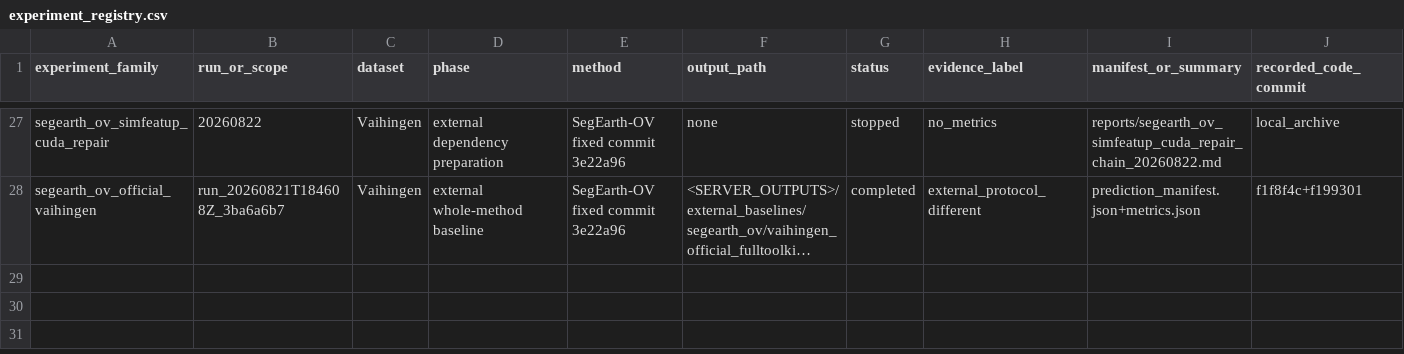
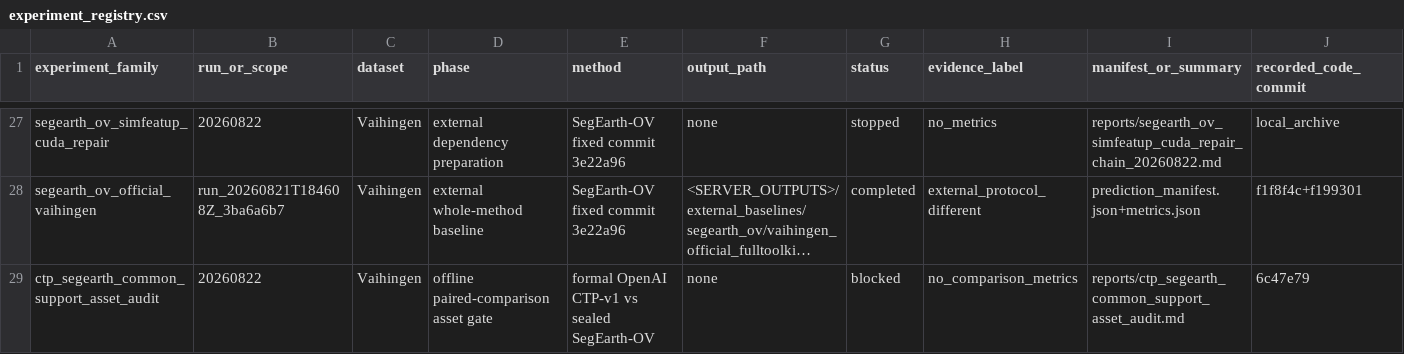
Before and after one commit to Pennycore/second_open_vocabulary, a CSV file: research_archive/experiment_registry.csv, drawn as a sheet; only a part is shown, gaps mark what is left out; long unchanged cells end in …; rows hold the shown columns only; the diff names each change by its address in the sheet, - before the commit and + after, or states it on an @@ line.

Commit message:
Archive blocked CTP SegEarth asset audit

```diff
--- a/research_archive/experiment_registry.csv
+++ b/research_archive/experiment_registry.csv
+row 29: ctp_segearth_common_support_asset_audit | 20260822 | Vaihingen | offline paired-comparison asset gate | formal OpenAI CTP-v1 vs sealed SegEarth-OV | none | blocked | no_comparison_metrics | reports/ctp_segearth_common_support_asset_audit.md | 6c47e79
```
Also changed, not shown: 2 other files.
